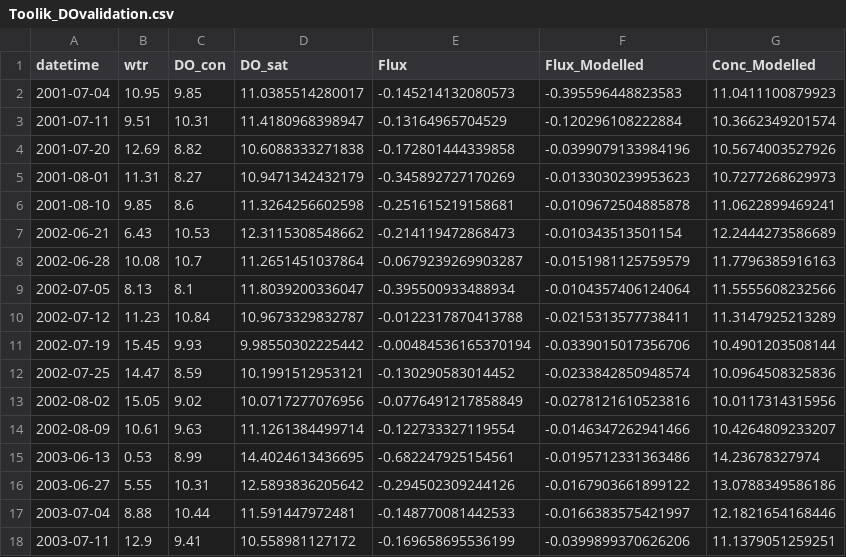
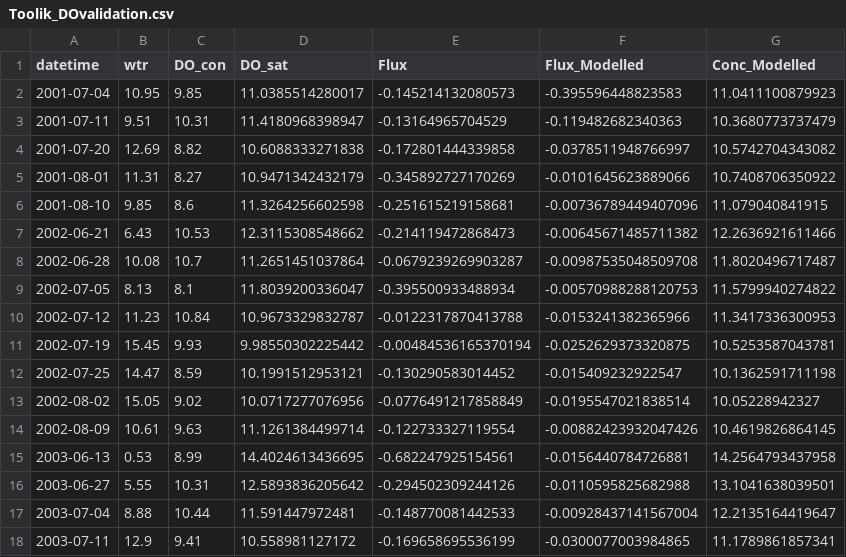
Before and after one commit to GLEON/SOS, a CSV file: ToolikLake/Results/Toolik_DOvalidation.csv, drawn as a sheet; only a part is shown; the diff covers the shown part only.

```diff
--- a/ToolikLake/Results/Toolik_DOvalidation.csv
+++ b/ToolikLake/Results/Toolik_DOvalidation.csv
@@ -2,17 +2,17 @@ datetime,wtr,DO_con,DO_sat,Flux,Flux_Modelled,Conc_Modelled
 2001-07-04,10.95,9.85,11.0385514280017,-0.145214132080573,-0.395596448823583,11.0411100879923
-2001-07-11,9.51,10.31,11.4180968398947,-0.13164965704529,-0.120296108222884,10.3662349201574
-2001-07-20,12.69,8.82,10.6088333271838,-0.172801444339858,-0.0399079133984196,10.5674003527926
-2001-08-01,11.31,8.27,10.9471342432179,-0.345892727170269,-0.0133030239953623,10.7277268629973
-2001-08-10,9.85,8.6,11.3264256602598,-0.251615219158681,-0.0109672504885878,11.0622899469241
-2002-06-21,6.43,10.53,12.3115308548662,-0.214119472868473,-0.010343513501154,12.2444273586689
-2002-06-28,10.08,10.7,11.2651451037864,-0.0679239269903287,-0.0151981125759579,11.7796385916163
-2002-07-05,8.13,8.1,11.8039200336047,-0.395500933488934,-0.0104357406124064,11.5555608232566
-2002-07-12,11.23,10.84,10.9673329832787,-0.0122317870413788,-0.0215313577738411,11.3147925213289
-2002-07-19,15.45,9.93,9.98550302225442,-0.00484536165370194,-0.0339015017356706,10.4901203508144
-2002-07-25,14.47,8.59,10.1991512953121,-0.130290583014452,-0.0233842850948574,10.0964508325836
-2002-08-02,15.05,9.02,10.0717277076956,-0.0776491217858849,-0.0278121610523816,10.0117314315956
-2002-08-09,10.61,9.63,11.1261384499714,-0.122733327119554,-0.0146347262941466,10.4264809233207
-2003-06-13,0.53,8.99,14.4024613436695,-0.682247925154561,-0.0195712331363486,14.23678327974
-2003-06-27,5.55,10.31,12.5893836205642,-0.294502309244126,-0.0167903661899122,13.0788349586186
-2003-07-04,8.88,10.44,11.591447972481,-0.148770081442533,-0.0166383575421997,12.1821654168446
-2003-07-11,12.9,9.41,10.558981127172,-0.169658695536199,-0.0399899370626206,11.1379051259251
+2001-07-11,9.51,10.31,11.4180968398947,-0.13164965704529,-0.119482682340363,10.3680773737479
+2001-07-20,12.69,8.82,10.6088333271838,-0.172801444339858,-0.0378511948766997,10.5742704343082
+2001-08-01,11.31,8.27,10.9471342432179,-0.345892727170269,-0.0101645623889066,10.7408706350922
+2001-08-10,9.85,8.6,11.3264256602598,-0.251615219158681,-0.00736789449407096,11.079040841915
+2002-06-21,6.43,10.53,12.3115308548662,-0.214119472868473,-0.00645671485711382,12.2636921611466
+2002-06-28,10.08,10.7,11.2651451037864,-0.0679239269903287,-0.00987535048509708,11.8020496717487
+2002-07-05,8.13,8.1,11.8039200336047,-0.395500933488934,-0.00570988288120753,11.5799940274822
+2002-07-12,11.23,10.84,10.9673329832787,-0.0122317870413788,-0.0153241382365966,11.3417336300953
+2002-07-19,15.45,9.93,9.98550302225442,-0.00484536165370194,-0.0252629373320875,10.5253587043781
+2002-07-25,14.47,8.59,10.1991512953121,-0.130290583014452,-0.015409232922547,10.1362591711198
+2002-08-02,15.05,9.02,10.0717277076956,-0.0776491217858849,-0.0195547021838514,10.05228942327
+2002-08-09,10.61,9.63,11.1261384499714,-0.122733327119554,-0.00882423932047426,10.4619826864145
+2003-06-13,0.53,8.99,14.4024613436695,-0.682247925154561,-0.0156440784726881,14.2564793437958
+2003-06-27,5.55,10.31,12.5893836205642,-0.294502309244126,-0.0110595825682988,13.1041638039501
+2003-07-04,8.88,10.44,11.591447972481,-0.148770081442533,-0.00928437141567004,12.2135164419647
+2003-07-11,12.9,9.41,10.558981127172,-0.169658695536199,-0.0300077003984865,11.1789861857341
```
Also changed, not shown: 152 edited cells elsewhere in this file, ToolikLake/Results/Toolik_DOC_Results.csv, ToolikLake/Results/Toolik_DOCvalidation.csv, 17 other files.
